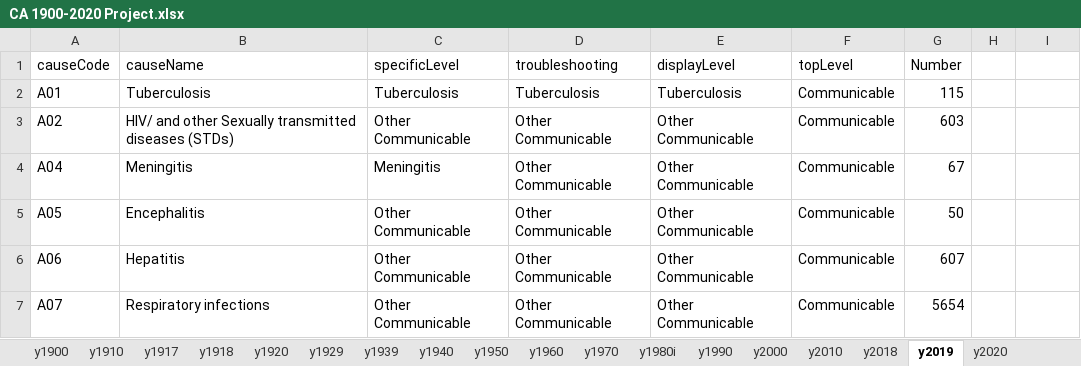
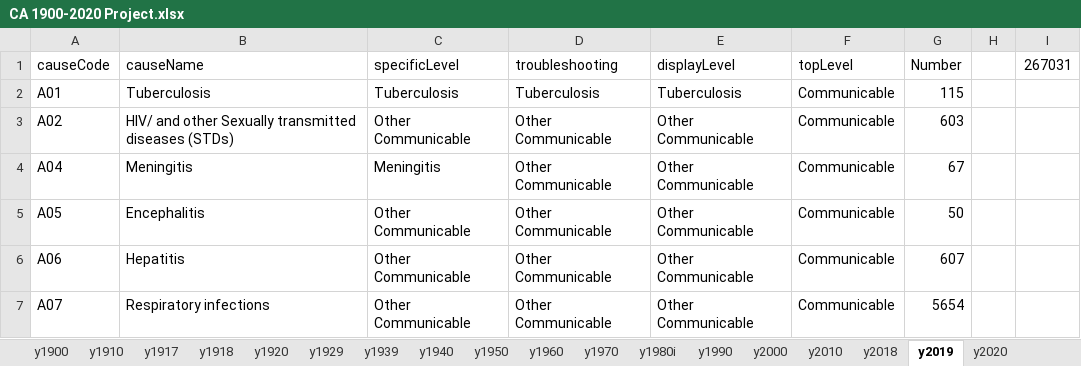
Before and after one commit to mcSamuelDataSci/120_years_of_death, an Excel workbook: CA 1900-2020 Project.xlsx, sheet y2019, drawn as a sheet; only a part is shown; values as stored, in another font and other column widths than the file's, no borders; conditional formats not drawn; the diff names each change by its address in the sheet, - before the commit and + after, or states it on an @@ line.

```diff
--- a/CA 1900-2020 Project.xlsx (sheet y2019)
+++ b/CA 1900-2020 Project.xlsx (sheet y2019)
-I1: (empty)
+I1: 267031
```
Also changed, not shown: sheet Deaths and Popu..
